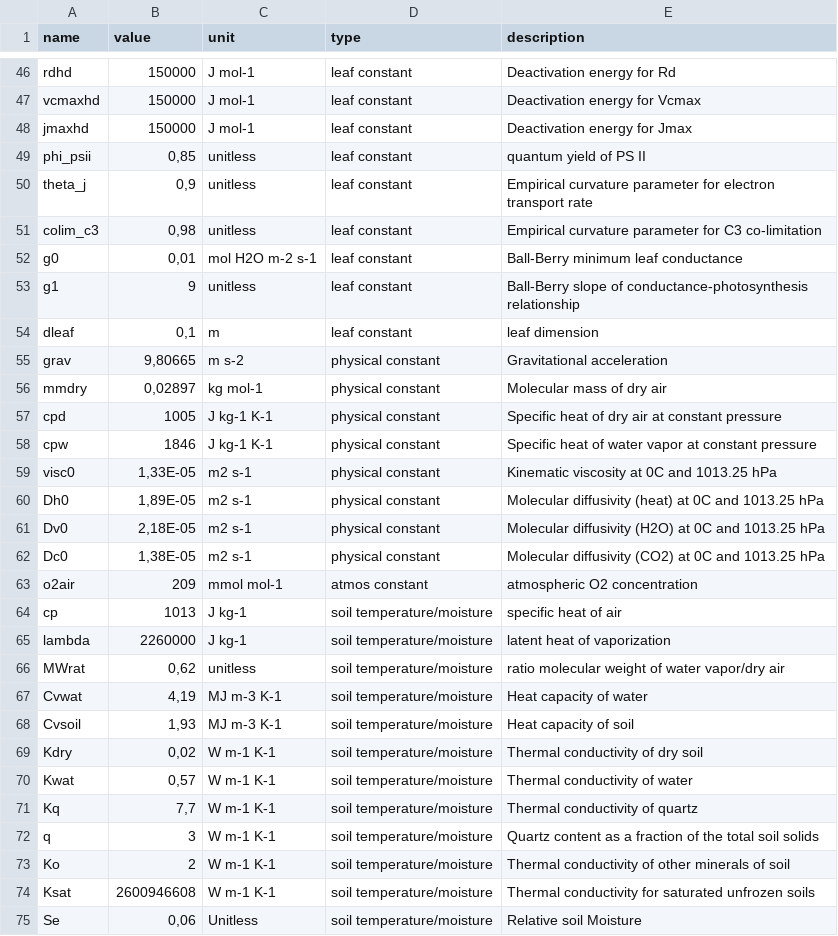
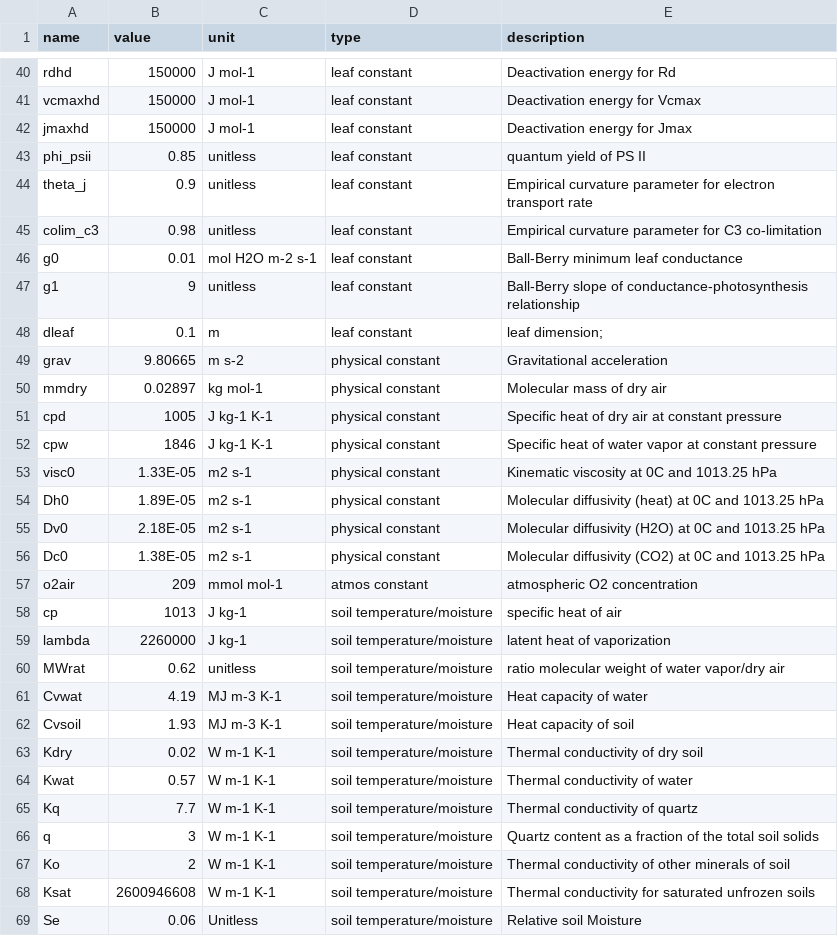
Before and after one commit to eap-fes-unigoe/canopy-model, a CSV file: parameters.csv, drawn as a sheet; only a part is shown, gaps mark what is left out; the diff covers the shown part only.

Commit message:
parameter problems

```diff
--- a/parameters.csv
+++ b/parameters.csv
@@ -48,16 +42,16 @@ vcmaxhd,150000,J mol-1,leaf constant,Deactivation energy for Vcmax
 jmaxhd,150000,J mol-1,leaf constant,Deactivation energy for Jmax
-phi_psii,"0,85",unitless,leaf constant,quantum yield of PS II
-theta_j,"0,9",unitless,leaf constant,Empirical curvature parameter for electron transport rate
-colim_c3,"0,98",unitless,leaf constant,Empirical curvature parameter for C3 co-limitation
-g0,"0,01",mol H2O m-2 s-1,leaf constant,Ball-Berry minimum leaf conductance
+phi_psii,0.85,unitless,leaf constant,quantum yield of PS II
+theta_j,0.9,unitless,leaf constant,Empirical curvature parameter for electron transport rate
+colim_c3,0.98,unitless,leaf constant,Empirical curvature parameter for C3 co-limitation
+g0,0.01,mol H2O m-2 s-1,leaf constant,Ball-Berry minimum leaf conductance
 g1,9,unitless,leaf constant,Ball-Berry slope of conductance-photosynthesis relationship
-dleaf,"0,1",m,leaf constant,leaf dimension
-grav,"9,80665",m s-2,physical constant,Gravitational acceleration
-mmdry,"0,02897",kg mol-1,physical constant,Molecular mass of dry air
+dleaf,0.1,m,leaf constant,leaf dimension;
+grav,9.80665,m s-2,physical constant,Gravitational acceleration
+mmdry,0.02897,kg mol-1,physical constant,Molecular mass of dry air
 cpd,1005,J kg-1 K-1,physical constant,Specific heat of dry air at constant pressure
 cpw,1846,J kg-1 K-1,physical constant,Specific heat of water vapor at constant pressure
-visc0,"1,33E-05",m2 s-1,physical constant,Kinematic viscosity at 0C and 1013.25 hPa
-Dh0,"1,89E-05",m2 s-1,physical constant,Molecular diffusivity (heat) at 0C and 1013.25 hPa
-Dv0,"2,18E-05",m2 s-1,physical constant,Molecular diffusivity (H2O) at 0C and 1013.25 hPa
-Dc0,"1,38E-05",m2 s-1,physical constant,Molecular diffusivity (CO2) at 0C and 1013.25 hPa
+visc0,1.33E-05,m2 s-1,physical constant,Kinematic viscosity at 0C and 1013.25 hPa
+Dh0,1.89E-05,m2 s-1,physical constant,Molecular diffusivity (heat) at 0C and 1013.25 hPa
+Dv0,2.18E-05,m2 s-1,physical constant,Molecular diffusivity (H2O) at 0C and 1013.25 hPa
+Dc0,1.38E-05,m2 s-1,physical constant,Molecular diffusivity (CO2) at 0C and 1013.25 hPa
 o2air,209,mmol mol-1,atmos constant,atmospheric O2 concentration
@@ -65,8 +59,8 @@ cp,1013,J kg-1,soil temperature/moisture,specific heat of air
 lambda,2260000,J kg-1,soil temperature/moisture,latent heat of vaporization
-MWrat,"0,62",unitless,soil temperature/moisture,ratio molecular weight of water vapor/dry air
-Cvwat,"4,19",MJ m-3 K-1,soil temperature/moisture,Heat capacity of water
-Cvsoil,"1,93",MJ m-3 K-1,soil temperature/moisture,Heat capacity of soil
-Kdry,"0,02",W m-1 K-1,soil temperature/moisture,Thermal conductivity of dry soil
-Kwat,"0,57",W m-1 K-1,soil temperature/moisture,Thermal conductivity of water
-Kq,"7,7",W m-1 K-1,soil temperature/moisture,Thermal conductivity of quartz
+MWrat,0.62,unitless,soil temperature/moisture,ratio molecular weight of water vapor/dry air
+Cvwat,4.19,MJ m-3 K-1,soil temperature/moisture,Heat capacity of water
+Cvsoil,1.93,MJ m-3 K-1,soil temperature/moisture,Heat capacity of soil
+Kdry,0.02,W m-1 K-1,soil temperature/moisture,Thermal conductivity of dry soil
+Kwat,0.57,W m-1 K-1,soil temperature/moisture,Thermal conductivity of water
+Kq,7.7,W m-1 K-1,soil temperature/moisture,Thermal conductivity of quartz
 q,3,W m-1 K-1,soil temperature/moisture,Quartz content as a fraction of the total soil solids
@@ -74,2 +68,2 @@ Ko,2,W m-1 K-1,soil temperature/moisture,Thermal conductivity of other minerals
 Ksat,2600946608,W m-1 K-1,soil temperature/moisture,Thermal conductivity for saturated unfrozen soils
-Se,"0,06",Unitless,soil temperature/moisture,Relative soil Moisture
+Se,0.06,Unitless,soil temperature/moisture,Relative soil Moisture
```
Also changed, not shown: 6 removed rows and 32 edited cells elsewhere in this file, 1 other file.
